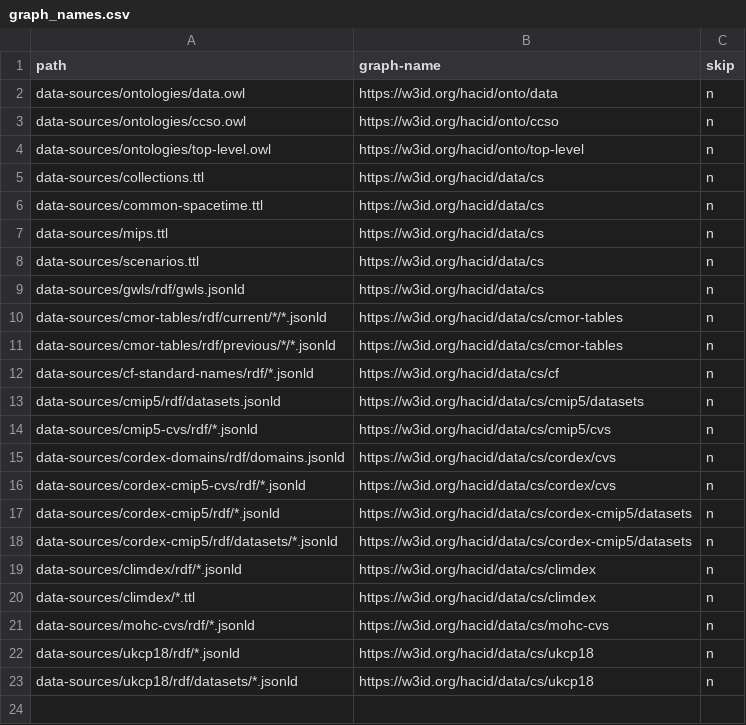
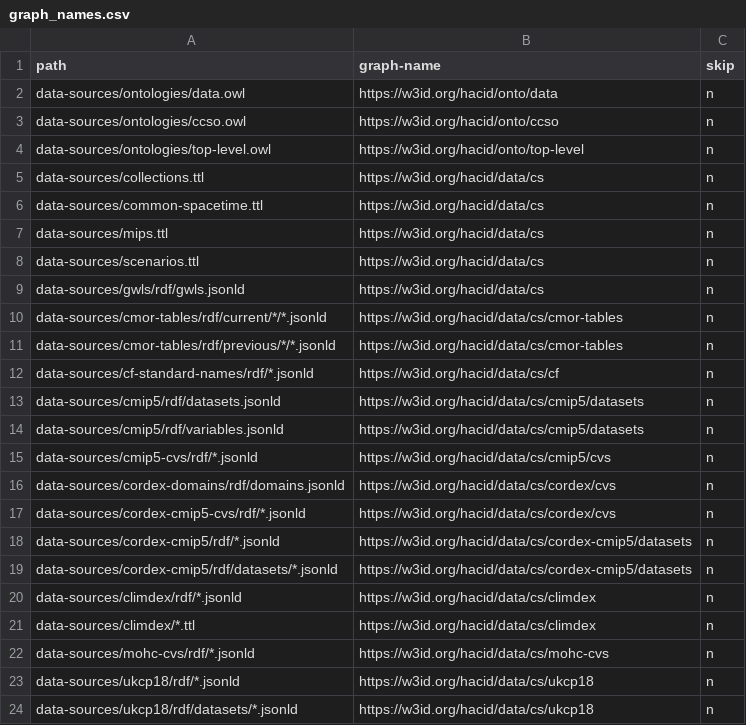
Before and after one commit to hacid-project/climate-services-kg, a CSV file: graph_names.csv, drawn as a sheet.

```diff
--- a/graph_names.csv
+++ b/graph_names.csv
@@ -13,2 +13,3 @@ data-sources/cf-standard-names/rdf/*.jsonld,https://w3id.org/hacid/data/cs/cf,n
 data-sources/cmip5/rdf/datasets.jsonld,https://w3id.org/hacid/data/cs/cmip5/datasets,n
+data-sources/cmip5/rdf/variables.jsonld,https://w3id.org/hacid/data/cs/cmip5/datasets,n
 data-sources/cmip5-cvs/rdf/*.jsonld,https://w3id.org/hacid/data/cs/cmip5/cvs,n
```
Also changed, not shown: 7 other files.
